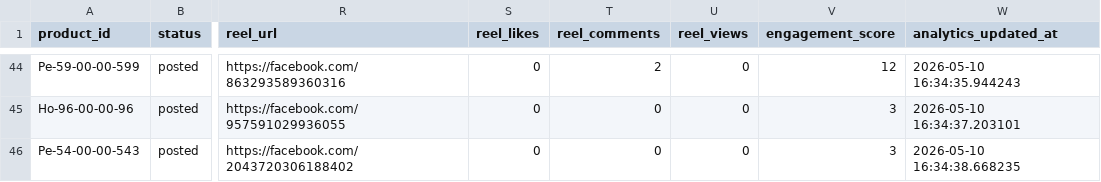
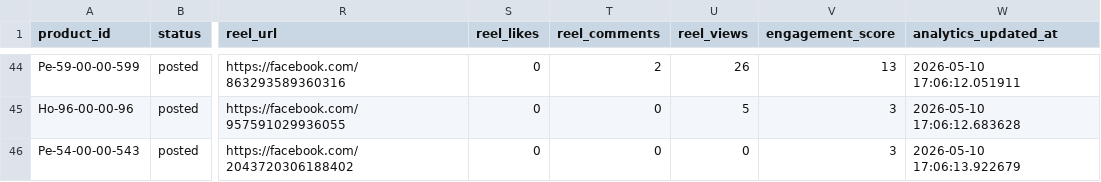
Before and after one commit to ishyishy87/AutoPostNooraxoV2, a CSV file: memory.csv, drawn as a sheet; only a part is shown, gaps mark what is left out; the diff covers the shown part only; the diff names each change by its address in the sheet, - before the commit and + after, or states it on an @@ line.

```diff
--- a/memory.csv
+++ b/memory.csv
-U44 (reel_views): 0
+U44 (reel_views): 26
-V44 (engagement_score): 12
+V44 (engagement_score): 13
-W44 (analytics_updated_at): 2026-05-10 16:34:35.944243
+W44 (analytics_updated_at): 2026-05-10 17:06:12.051911
-U45 (reel_views): 0
+U45 (reel_views): 5
-W45 (analytics_updated_at): 2026-05-10 16:34:37.203101
+W45 (analytics_updated_at): 2026-05-10 17:06:12.683628
-W46 (analytics_updated_at): 2026-05-10 16:34:38.668235
+W46 (analytics_updated_at): 2026-05-10 17:06:13.922679
```
Also changed, not shown: 30 edited cells elsewhere in this file, 1 other file.
